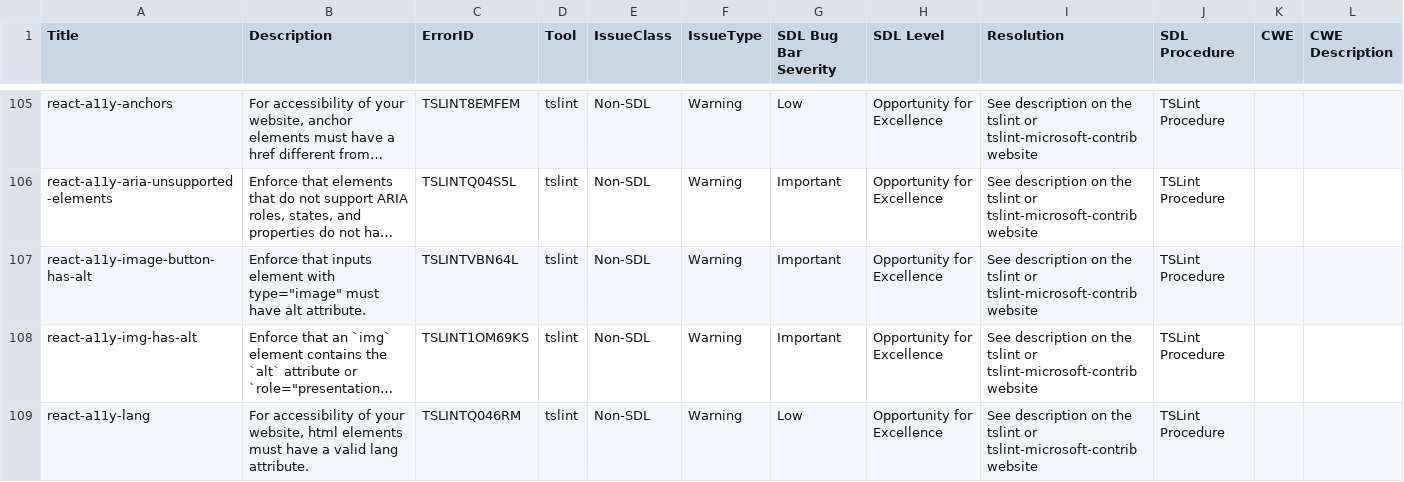
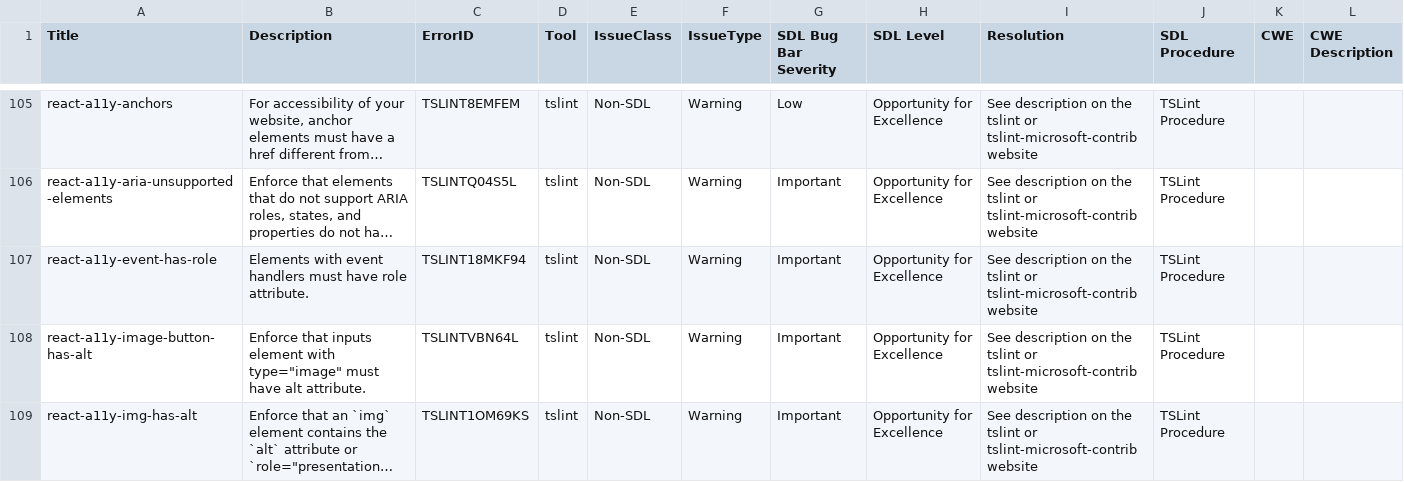
Before and after one commit to microsoft/tslint-microsoft-contrib, a CSV file: tslint-warnings.csv, drawn as a sheet; only a part is shown, gaps mark what is left out; the shorter side is filled out with more unchanged rows; long unchanged cells end in …; the diff names each change by its address in the sheet, - before the commit and + after, or states it on an @@ line.

Commit message:
[Issue #264] new rule: react-a11y-event-has-role
closes #264
closes #259
closes #257

```diff
--- a/tslint-warnings.csv
+++ b/tslint-warnings.csv
+row 107: react-a11y-event-has-role | Elements with event handlers must have role attribute. | TSLINT18MKF94 | tslint | Non-SDL | Warning | Important | Opportunity for Excellence | See description on the tslint or tslint-microsoft-contrib website | TSLint Procedure
```
Also changed, not shown: 5 other files.
